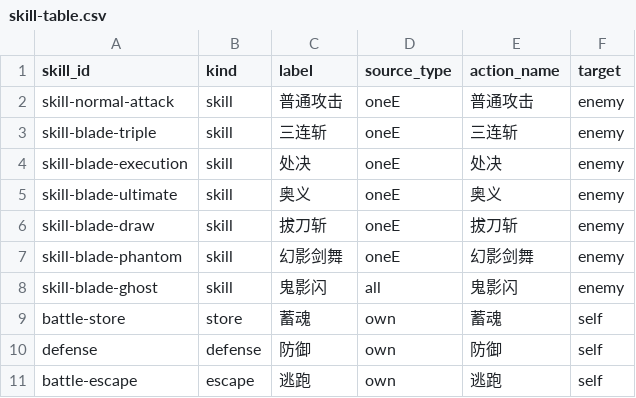
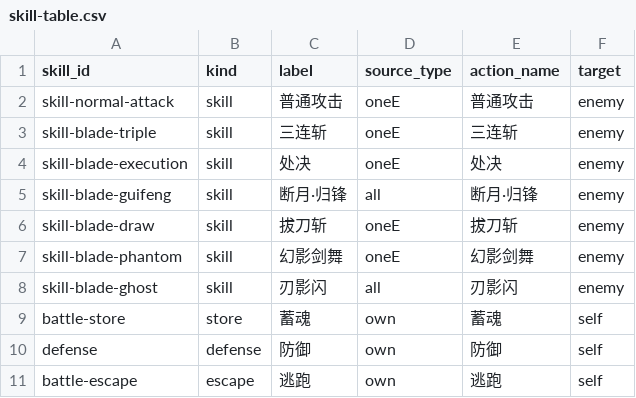
Before and after one commit to aiyouxiAAA/ai-server, a CSV file: internal/classicdata/source/skill-table.csv, drawn as a sheet.

Commit message:
断月·归锋群攻奥义与实时守卫调整
- 奥义替换：player-profession-skill.csv 用 skill-blade-guifeng（断月·归锋，source_type=all，accepted，grant_to_existing=1）取代旧的 skill-blade-ultimate 候选行并占用同一快捷栏槽位；鬼影闪更名刃影闪；skill / skill-level 两表与 generated JSON 同步再生成。
- 实时守卫：realtime_guard.go 与 realtime_movement_guard.go 补守卫逻辑，internal/battle/runtime.go 与 playback-timing.csv 同步调整；新增 realtime_map_transition_test.go 覆盖地图切换竞态。
- 新增归锋测试：internal/battle/guifeng_test.go 与 internal/session/guifeng_test.go。
- 已知欠账：internal/session 50→51，新增 TestRetiredSkillsRemovedFromRoleAndShortcuts——其断言刃舞者补发技能数固定为 2，现职业表声明的 grant_to_existing 技能为归锋与刃影闪两个（合计 3），属上轮已确认的「补发 vs 清档合同」边界，待后续统一处理；cmd/ai-server 的 TestHandlePacketClassicTeamSharedBattleAcceptsBothCommandWindowsAndAdvances 经基线 4 次复跑确认为存量 flaky（基线同样 ok/ok/FAIL/FAIL），与本次改动无关。其余包失败数与上轮逐条一致。

```diff
--- a/internal/classicdata/source/skill-table.csv
+++ b/internal/classicdata/source/skill-table.csv
@@ -4,6 +4,6 @@ skill-blade-triple,skill,三连斩,oneE,三连斩,enemy
 skill-blade-execution,skill,处决,oneE,处决,enemy
-skill-blade-ultimate,skill,奥义,oneE,奥义,enemy
+skill-blade-guifeng,skill,断月·归锋,all,断月·归锋,enemy
 skill-blade-draw,skill,拔刀斩,oneE,拔刀斩,enemy
 skill-blade-phantom,skill,幻影剑舞,oneE,幻影剑舞,enemy
-skill-blade-ghost,skill,鬼影闪,all,鬼影闪,enemy
+skill-blade-ghost,skill,刃影闪,all,刃影闪,enemy
 battle-store,store,蓄魂,own,蓄魂,self
```
Also changed, not shown: internal/battle/config/playback-timing.csv, internal/classicdata/source/skill-level-table.csv, 10 other files.
